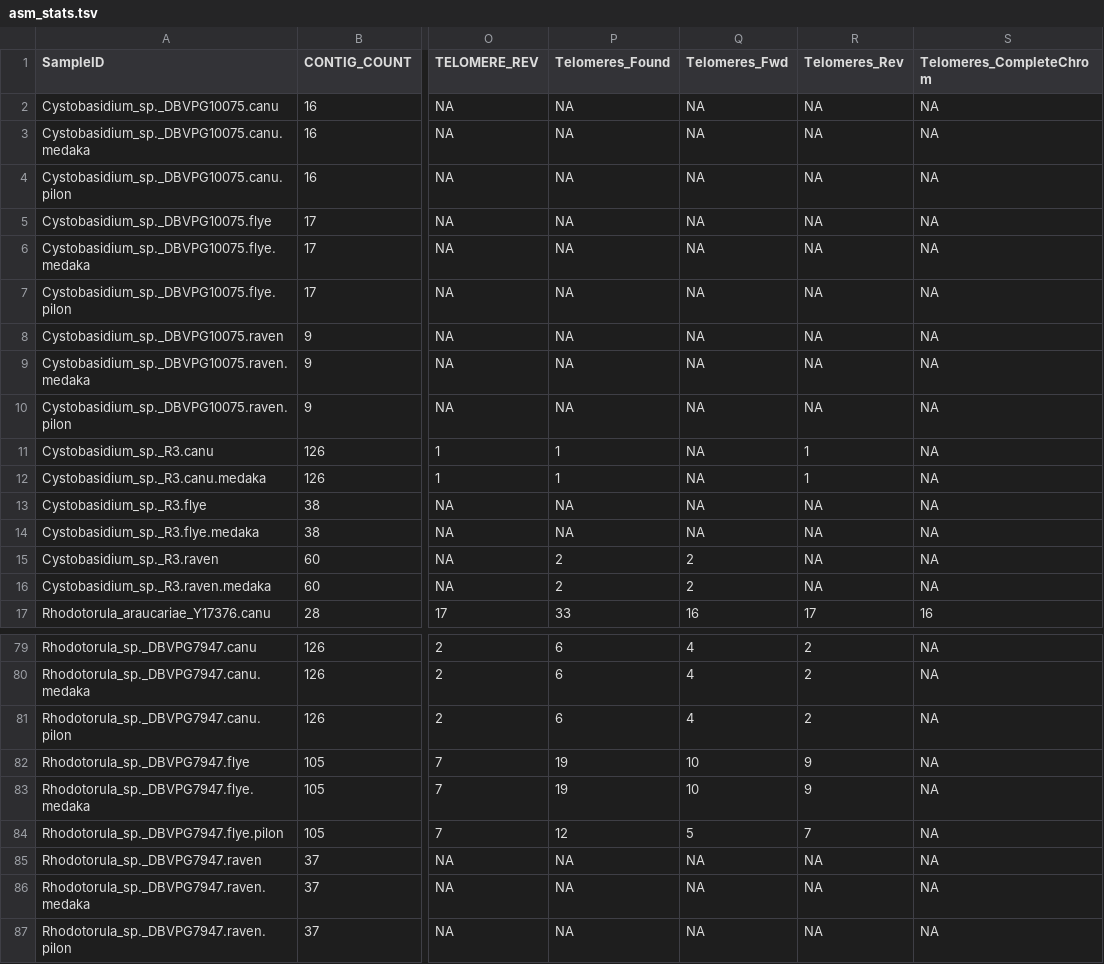
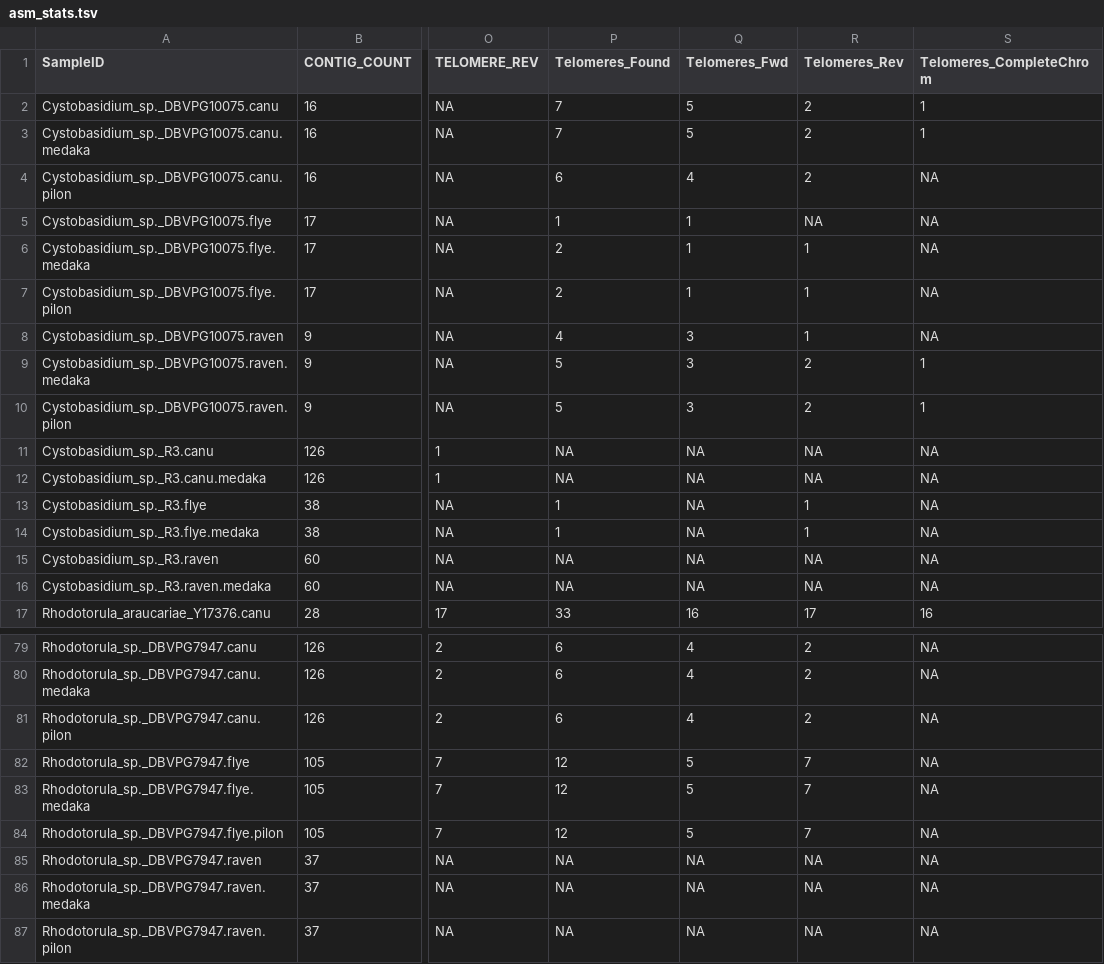
Before and after one commit to stajichlab/ExtremeRhodotorula_RefGenomes, a TSV file: asm_stats.tsv, drawn as a sheet; only a part is shown, gaps mark what is left out; the diff names each change by its address in the sheet, - before the commit and + after, or states it on an @@ line.

Commit message:
asm stats with telomere re-run

```diff
--- a/asm_stats.tsv
+++ b/asm_stats.tsv
-P2:P3 (Telomeres_Found): NA
+P2:P3 (Telomeres_Found): 7
-Q2:Q3 (Telomeres_Fwd): NA
+Q2:Q3 (Telomeres_Fwd): 5
-R2:R4 (Telomeres_Rev): NA
+R2:R4 (Telomeres_Rev): 2
-S2:S3 (Telomeres_CompleteChrom): NA
+S2:S3 (Telomeres_CompleteChrom): 1
-P4 (Telomeres_Found): NA
+P4 (Telomeres_Found): 6
-Q4 (Telomeres_Fwd): NA
+Q4 (Telomeres_Fwd): 4
-P5 (Telomeres_Found): NA
+P5 (Telomeres_Found): 1
-Q5:Q7 (Telomeres_Fwd): NA
+Q5:Q7 (Telomeres_Fwd): 1
-P6:P7 (Telomeres_Found): NA
+P6:P7 (Telomeres_Found): 2
-R6:R8 (Telomeres_Rev): NA
+R6:R8 (Telomeres_Rev): 1
-P8 (Telomeres_Found): NA
+P8 (Telomeres_Found): 4
-Q8:Q10 (Telomeres_Fwd): NA
+Q8:Q10 (Telomeres_Fwd): 3
-P9:P10 (Telomeres_Found): NA
+P9:P10 (Telomeres_Found): 5
-R9:R10 (Telomeres_Rev): NA
+R9:R10 (Telomeres_Rev): 2
-S9:S10 (Telomeres_CompleteChrom): NA
+S9:S10 (Telomeres_CompleteChrom): 1
-P11:P12 (Telomeres_Found): 1
+P11:P12 (Telomeres_Found): NA
-R11:R12 (Telomeres_Rev): 1
+R11:R12 (Telomeres_Rev): NA
-P13:P14 (Telomeres_Found): NA
+P13:P14 (Telomeres_Found): 1
-R13:R14 (Telomeres_Rev): NA
+R13:R14 (Telomeres_Rev): 1
-P15:P16 (Telomeres_Found): 2
+P15:P16 (Telomeres_Found): NA
-Q15:Q16 (Telomeres_Fwd): 2
+Q15:Q16 (Telomeres_Fwd): NA
-P82:P83 (Telomeres_Found): 19
+P82:P83 (Telomeres_Found): 12
-Q82:Q83 (Telomeres_Fwd): 10
+Q82:Q83 (Telomeres_Fwd): 5
-R82:R83 (Telomeres_Rev): 9
+R82:R83 (Telomeres_Rev): 7
```
Also changed, not shown: 2 other files.
